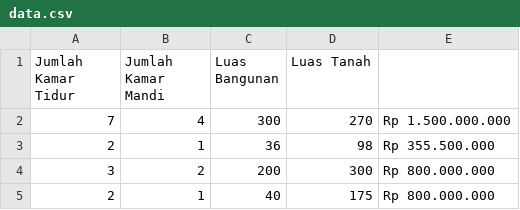
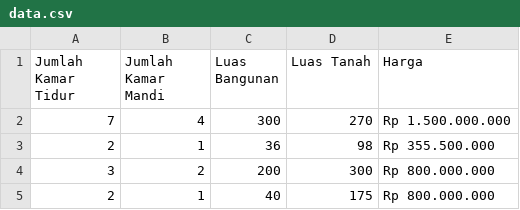
Before and after one commit to mindiputri30/House-Price-Prediction, a CSV file: data.csv, drawn as a sheet; only a part is shown.

```diff
--- a/data.csv
+++ b/data.csv
@@ -1,2 +1,2 @@
-Jumlah Kamar Tidur,Jumlah Kamar Mandi,Luas Bangunan,Luas Tanah
+Jumlah Kamar Tidur,Jumlah Kamar Mandi,Luas Bangunan,Luas Tanah, Harga
 7,4,300,270,Rp 1.500.000.000
```
Also changed, not shown: 2 other files.
